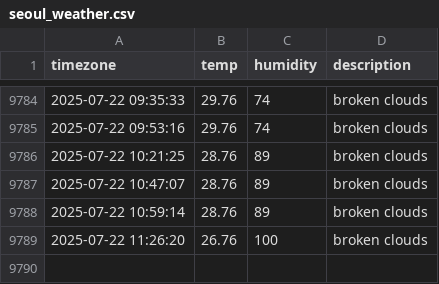
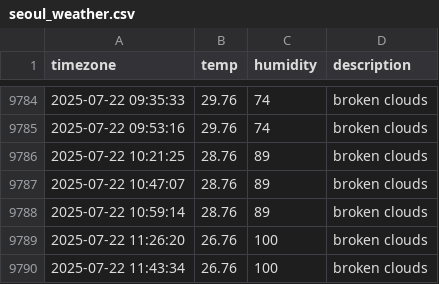
Before and after one commit to je0ngh2/seoul_weather, a CSV file: seoul_weather.csv, drawn as a sheet; only a part is shown, gaps mark what is left out; the diff names each change by its address in the sheet, - before the commit and + after, or states it on an @@ line.

```diff
--- a/seoul_weather.csv
+++ b/seoul_weather.csv
+row 9790: 2025-07-22 11:43:34 | 26.76 | 100 | broken clouds
```
